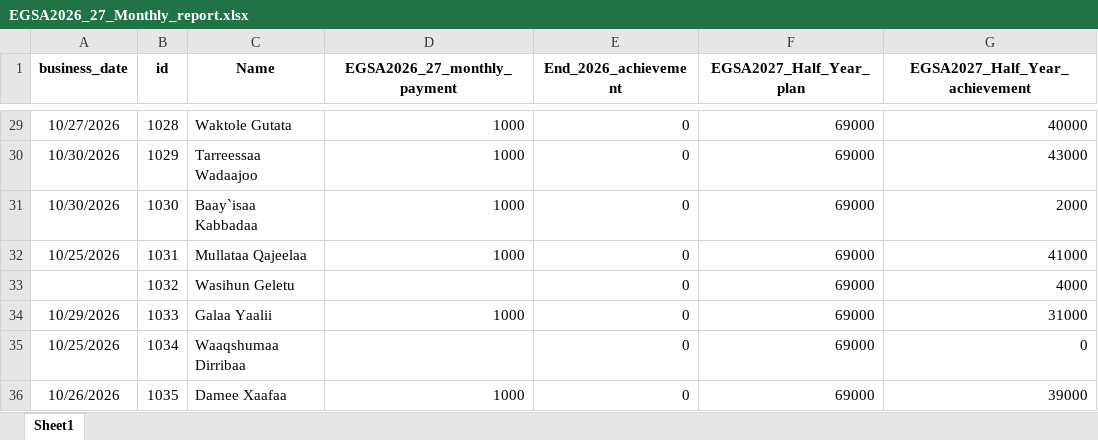
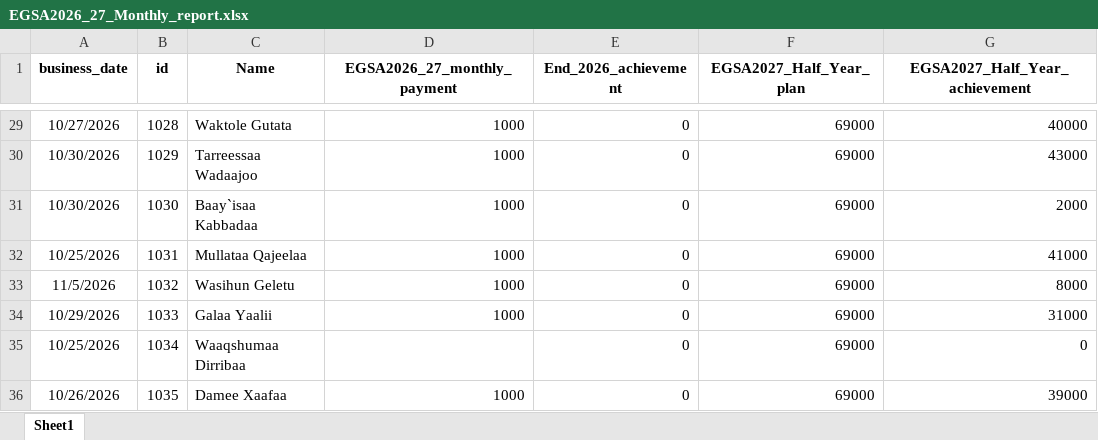
Before and after one commit to Walfaanaa/monthly-report, an Excel workbook: EGSA2026_27_Monthly_report.xlsx, sheet Sheet1, drawn as a sheet; only a part is shown, gaps mark what is left out; values as stored, in another font and other column widths than the file's, no borders; the diff names each change by its address in the sheet, - before the commit and + after, or states it on an @@ line.

Commit message:
Add files via upload

```diff
--- a/EGSA2026_27_Monthly_report.xlsx (sheet Sheet1)
+++ b/EGSA2026_27_Monthly_report.xlsx (sheet Sheet1)
-A33 (business_date): (empty)
+A33 (business_date): 11/5/2026
-D33 (EGSA2026_27_monthly_payment): (empty)
+D33 (EGSA2026_27_monthly_payment): 1000
-G33 (EGSA2027_Half_Year_achievement): 4000
+G33 (EGSA2027_Half_Year_achievement): 8000
```
